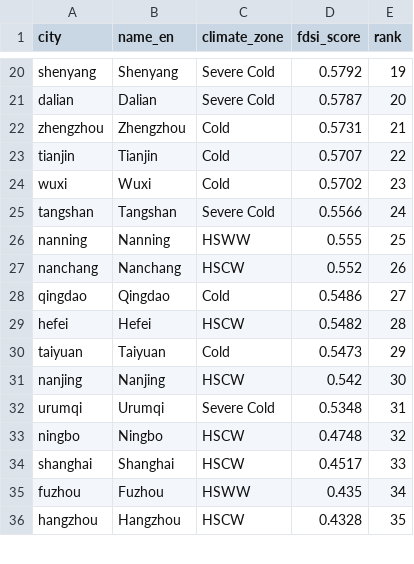
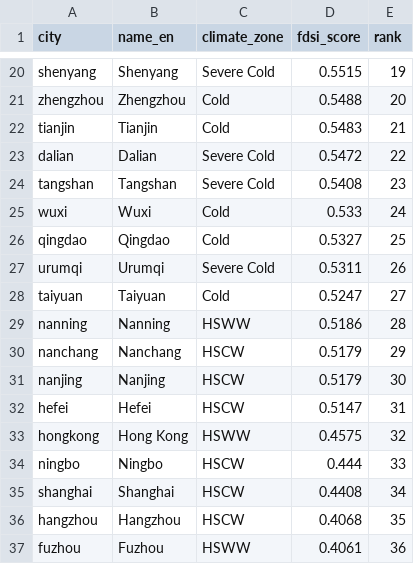
Before and after one commit to stefana715/multi-cities-bipv-nc, a CSV file: results/fdsi/fdsi_scores.csv, drawn as a sheet; only a part is shown, gaps mark what is left out; removed rows and columns are numbered as before the commit, all else as after; the diff covers the shown part only; the diff names each change by its address in the sheet, - before the commit and + after, or states it on an @@ line.

```diff
--- a/results/fdsi/fdsi_scores.csv
+++ b/results/fdsi/fdsi_scores.csv
-D20 (fdsi_score): 0.5792
+D20 (fdsi_score): 0.5515
-row 21: dalian | Dalian | Severe Cold | 0.5787 | 20
-D21 (fdsi_score): 0.5731
+D21 (fdsi_score): 0.5488
-E21 (rank): 21
+E21 (rank): 20
-D22 (fdsi_score): 0.5707
+D22 (fdsi_score): 0.5483
-E22 (rank): 22
+E22 (rank): 21
-row 24: wuxi | Wuxi | Cold | 0.5702 | 23
+row 23: dalian | Dalian | Severe Cold | 0.5472 | 22
-D24 (fdsi_score): 0.5566
+D24 (fdsi_score): 0.5408
-E24 (rank): 24
+E24 (rank): 23
-row 26: nanning | Nanning | HSWW | 0.555 | 25
-row 27: nanchang | Nanchang | HSCW | 0.552 | 26
+row 25: wuxi | Wuxi | Cold | 0.533 | 24
-D26 (fdsi_score): 0.5486
+D26 (fdsi_score): 0.5327
-E26 (rank): 27
+E26 (rank): 25
-row 29: hefei | Hefei | HSCW | 0.5482 | 28
+row 27: urumqi | Urumqi | Severe Cold | 0.5311 | 26
-D28 (fdsi_score): 0.5473
+D28 (fdsi_score): 0.5247
-E28 (rank): 29
+E28 (rank): 27
+row 29: nanning | Nanning | HSWW | 0.5186 | 28
+row 30: nanchang | Nanchang | HSCW | 0.5179 | 29
-D31 (fdsi_score): 0.542
+D31 (fdsi_score): 0.5179
-row 32: urumqi | Urumqi | Severe Cold | 0.5348 | 31
+row 32: hefei | Hefei | HSCW | 0.5147 | 31
+row 33: hongkong | Hong Kong | HSWW | 0.4575 | 32
-D34 (fdsi_score): 0.4748
+D34 (fdsi_score): 0.444
-E34 (rank): 32
+E34 (rank): 33
-D35 (fdsi_score): 0.4517
+D35 (fdsi_score): 0.4408
-E35 (rank): 33
+E35 (rank): 34
-row 35: fuzhou | Fuzhou | HSWW | 0.435 | 34
-D36 (fdsi_score): 0.4328
+D36 (fdsi_score): 0.4068
+row 37: fuzhou | Fuzhou | HSWW | 0.4061 | 36
```
Also changed, not shown: 8 added rows, 7 removed rows and 27 edited cells elsewhere in this file, results/energy/cross_city_d1d4d5.csv, results/fdsi/integrated_indicators.csv, 48 other files.
